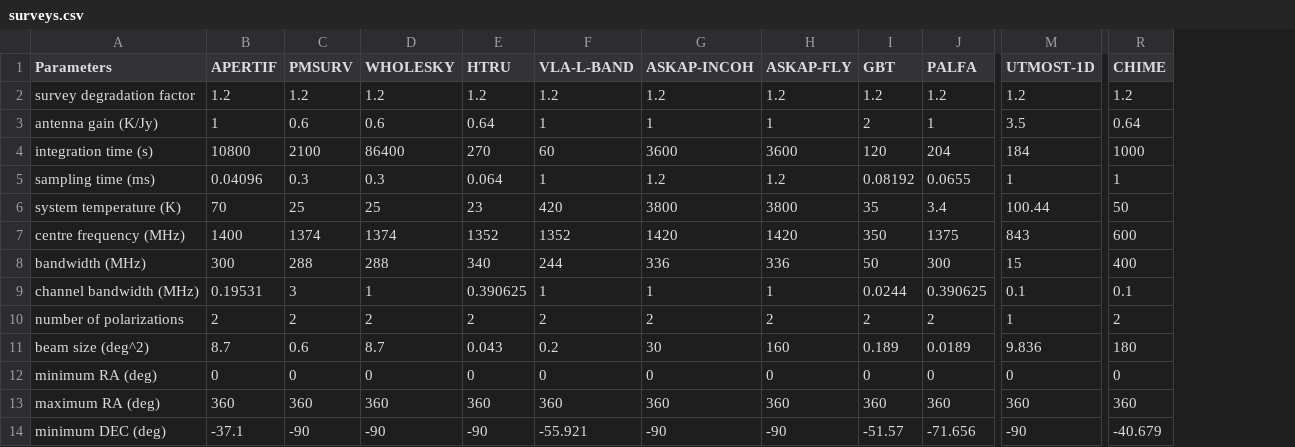
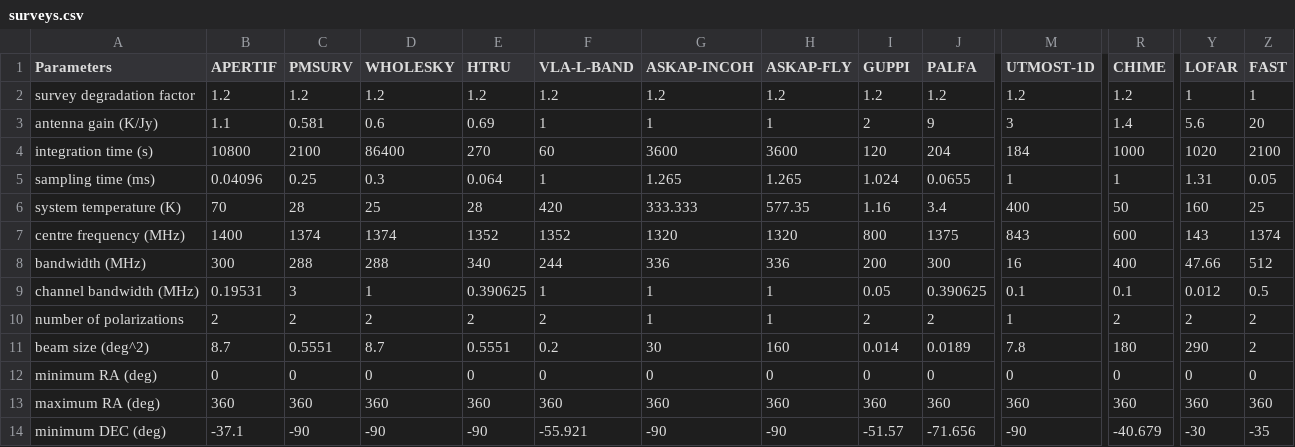
Before and after one commit to TRASAL/frbpoppy, a CSV file: data/surveys/surveys.csv, drawn as a sheet; only a part is shown, gaps mark what is left out; the diff covers the shown part only; the diff names each change by its address in the sheet, - before the commit and + after, or states it on an @@ line.

```diff
--- a/data/surveys/surveys.csv
+++ b/data/surveys/surveys.csv
+column Y (LOFAR), rows 2-14: 1 | 5.6 | 1020 | 1.31 | 160 | 143 | 47.66 | 0.012 | 2 | 290 | 0 | 360 | -30
+column Z (FAST), rows 2-14: 1 | 20 | 2100 | 0.05 | 25 | 1374 | 512 | 0.5 | 2 | 2 | 0 | 360 | -35
-I1: GBT
+I1: GUPPI
-B3 (APERTIF): 1
+B3 (APERTIF): 1.1
-C3 (PMSURV): 0.6
+C3 (PMSURV): 0.581
-E3 (HTRU): 0.64
+E3 (HTRU): 0.69
-J3 (PALFA): 1
+J3 (PALFA): 9
-M3 (UTMOST-1D): 3.5
+M3 (UTMOST-1D): 3
-R3 (CHIME): 0.64
+R3 (CHIME): 1.4
-C5 (PMSURV): 0.3
+C5 (PMSURV): 0.25
-G5 (ASKAP-INCOH): 1.2
+G5 (ASKAP-INCOH): 1.265
-H5 (ASKAP-FLY): 1.2
+H5 (ASKAP-FLY): 1.265
-I5 (GUPPI): 0.08192
+I5 (GUPPI): 1.024
-C6 (PMSURV): 25
+C6 (PMSURV): 28
-E6 (HTRU): 23
+E6 (HTRU): 28
-G6 (ASKAP-INCOH): 3800
+G6 (ASKAP-INCOH): 333.333
-H6 (ASKAP-FLY): 3800
+H6 (ASKAP-FLY): 577.35
-I6 (GUPPI): 35
+I6 (GUPPI): 1.16
-M6 (UTMOST-1D): 100.44
+M6 (UTMOST-1D): 400
-G7 (ASKAP-INCOH): 1420
+G7 (ASKAP-INCOH): 1320
-H7 (ASKAP-FLY): 1420
+H7 (ASKAP-FLY): 1320
-I7 (GUPPI): 350
+I7 (GUPPI): 800
-I8 (GUPPI): 50
+I8 (GUPPI): 200
-M8 (UTMOST-1D): 15
+M8 (UTMOST-1D): 16
-I9 (GUPPI): 0.0244
+I9 (GUPPI): 0.05
-G10 (ASKAP-INCOH): 2
+G10 (ASKAP-INCOH): 1
-H10 (ASKAP-FLY): 2
+H10 (ASKAP-FLY): 1
-C11 (PMSURV): 0.6
+C11 (PMSURV): 0.5551
-E11 (HTRU): 0.043
+E11 (HTRU): 0.5551
-I11 (GUPPI): 0.189
+I11 (GUPPI): 0.014
-M11 (UTMOST-1D): 9.836
+M11 (UTMOST-1D): 7.8
```
Also changed, not shown: 2 added rows and 2 edited cells elsewhere in this file, data/frbcat/frb_survey.csv, 31 other files.
